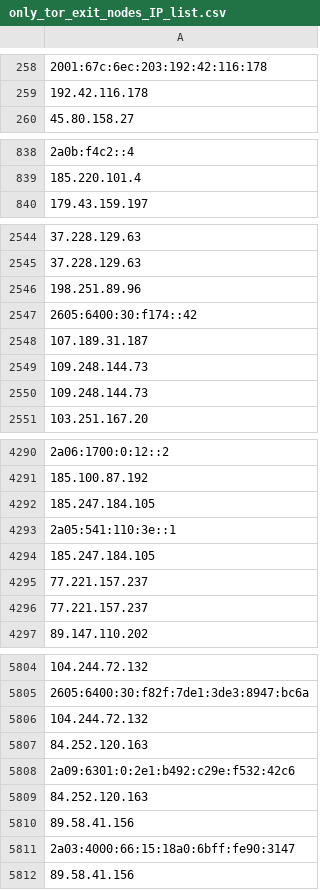
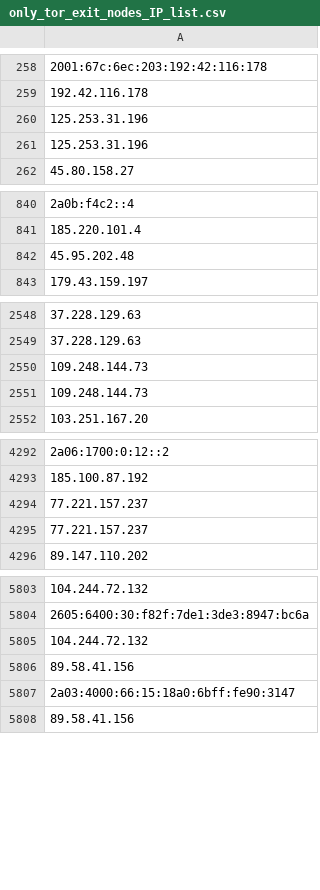
Before and after one commit to onlyforbakup/awesome-lists, a CSV file: Lists/TOR/only_tor_exit_nodes_IP_list.csv, drawn as a sheet; only a part is shown, gaps mark what is left out; removed rows and columns are numbered as before the commit, all else as after; the diff covers the shown part only; the diff names each change by its address in the sheet, - before the commit and + after, or states it on an @@ line.

```diff
--- a/Lists/TOR/only_tor_exit_nodes_IP_list.csv
+++ b/Lists/TOR/only_tor_exit_nodes_IP_list.csv
+row 260: 125.253.31.196
+row 261: 125.253.31.196
+row 842: 45.95.202.48
-row 2546: 198.251.89.96
-row 2547: 2605:6400:30:f174::42
-row 2548: 107.189.31.187
-row 4292: 185.247.184.105
-row 4293: 2a05:541:110:3e::1
-row 4294: 185.247.184.105
-row 5807: 84.252.120.163
-row 5808: 2a09:6301:0:2e1:b492:c29e:f532:42c6
-row 5809: 84.252.120.163
```
Also changed, not shown: 3 added rows, 1 removed row and 1 edited cell elsewhere in this file, Lists/TOR/only_tor_guard_nodes_IP_list.csv, 2 other files.
